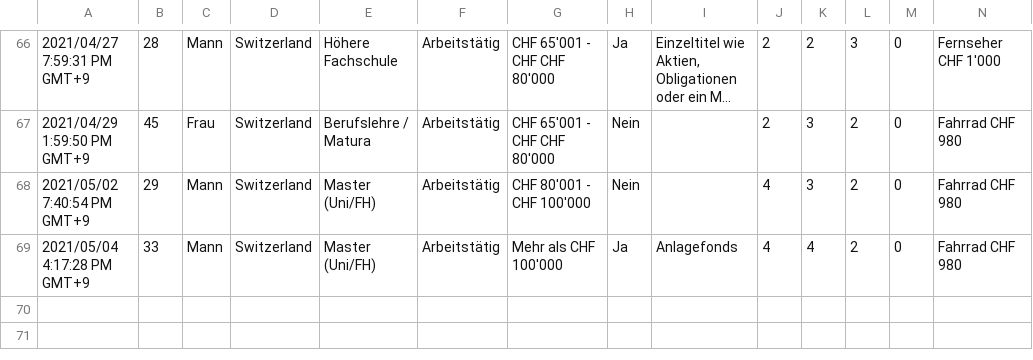
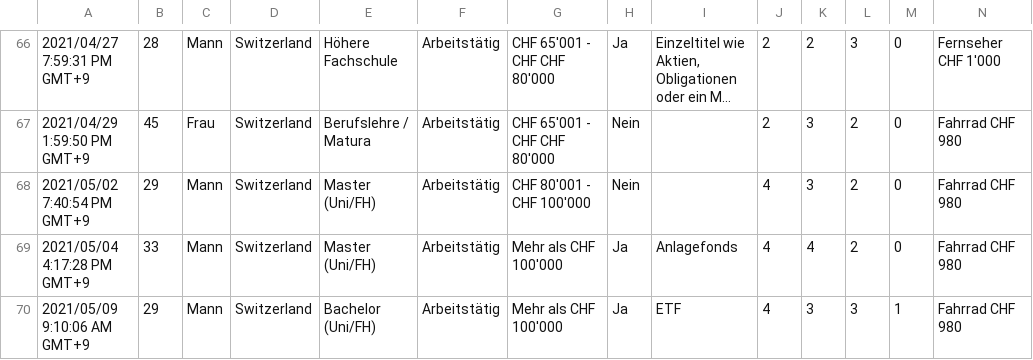
Before and after one commit to MichaelvonSiebenthal/MasterThesis, a CSV file: survey/Kenntnisse und Einstellungen im Finanzbereich.csv, drawn as a sheet; only a part is shown, gaps mark what is left out; long unchanged cells end in …; rows hold the shown columns only; the diff names each change by its address in the sheet, - before the commit and + after, or states it on an @@ line.

```diff
--- a/survey/Kenntnisse und Einstellungen im Finanzbereich.csv
+++ b/survey/Kenntnisse und Einstellungen im Finanzbereich.csv
+row 70: 2021/05/09 9:10:06 AM GMT+9 | 29 | Mann | Switzerland | Bachelor (Uni/FH) | Arbeitstätig | Mehr als CHF 100'000 | Ja | ETF | 4 | 3 | 3 | 1 | Fahrrad CHF 980
```
Also changed, not shown: survey/Attitudes and Knowledge Regarding Finance.csv, 4 other files.
